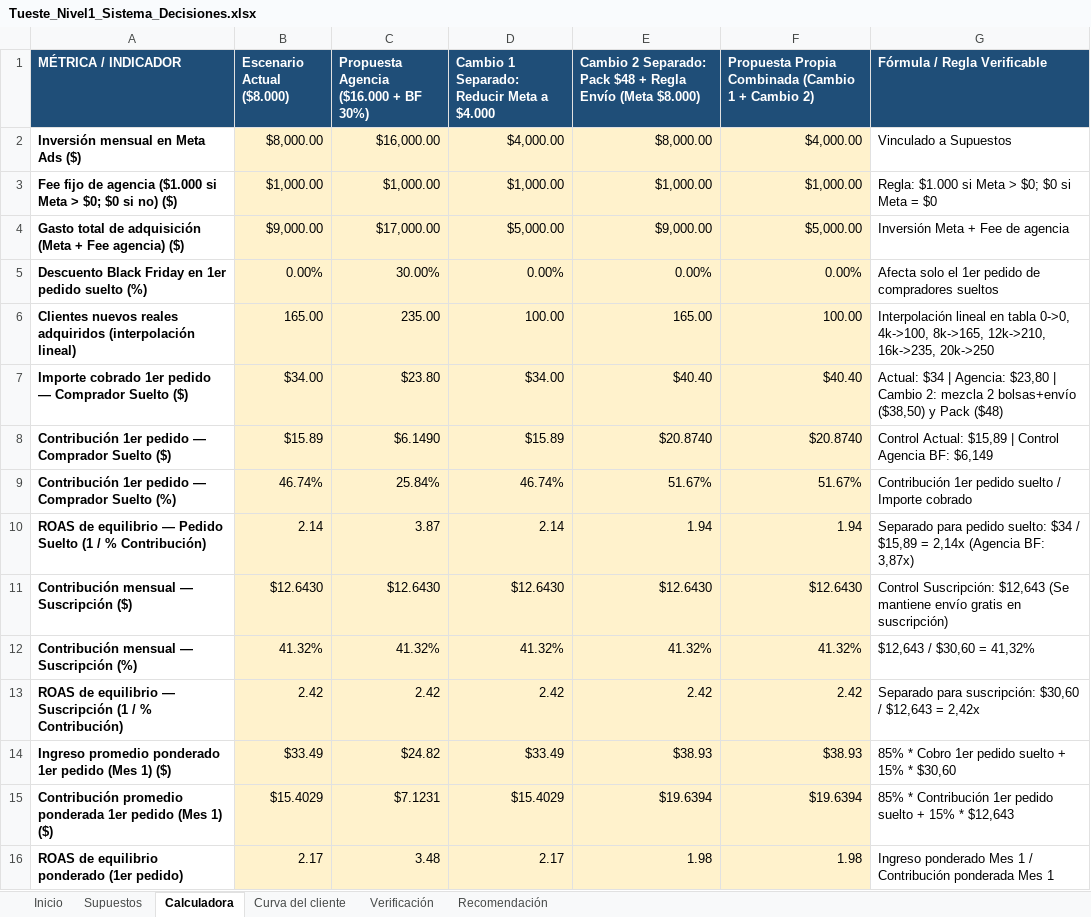
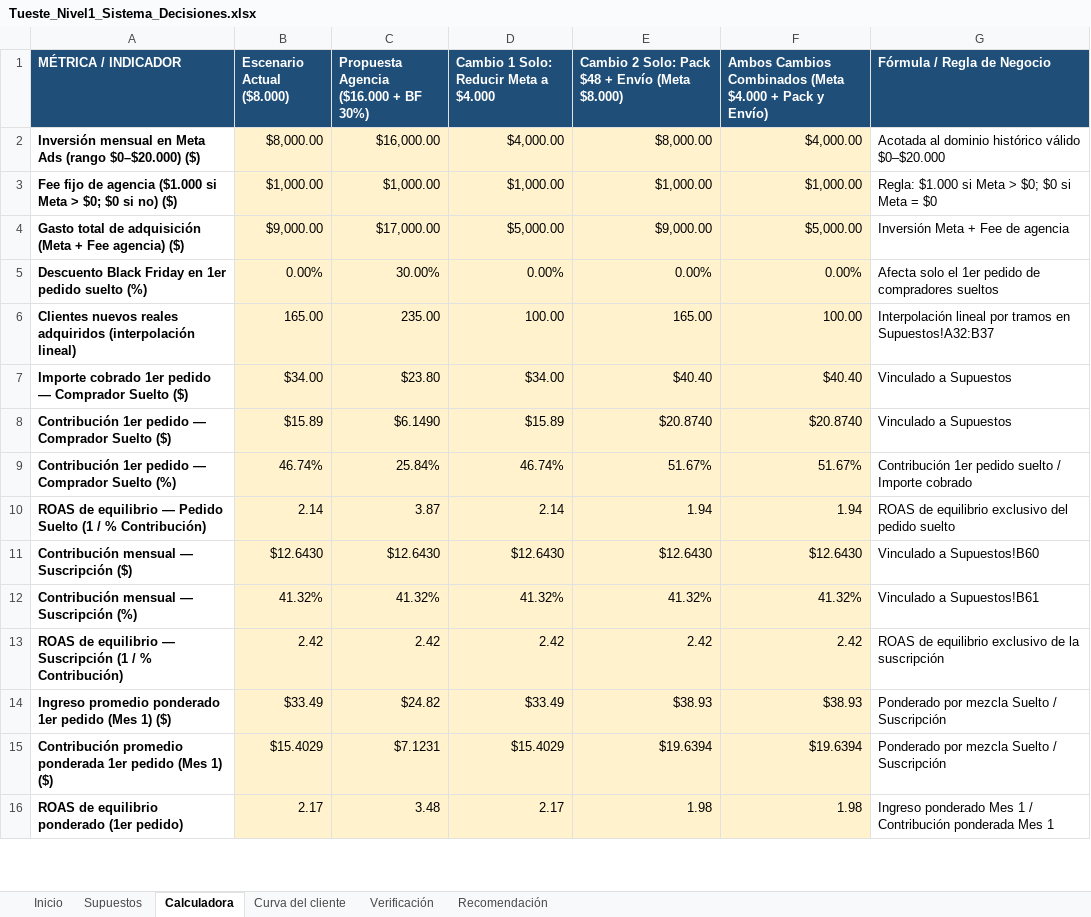
Before and after one commit to biancarobleshurtado27/Tueste, an Excel workbook: Tueste_Nivel1_Sistema_Decisiones.xlsx, sheet Calculadora, drawn as a sheet; only a part is shown; values as stored, in another font and other column widths than the file's, no borders; the diff covers the shown part only; the diff names each change by its address in the sheet, - before the commit and + after, or states it on an @@ line.

```diff
--- a/Tueste_Nivel1_Sistema_Decisiones.xlsx (sheet Calculadora)
+++ b/Tueste_Nivel1_Sistema_Decisiones.xlsx (sheet Calculadora)
-D1: Cambio 1 Separado: Reducir Meta a $4.000
+D1: Cambio 1 Solo: Reducir Meta a $4.000
-E1: Cambio 2 Separado: Pack $48 + Regla Envío (Meta…
+E1: Cambio 2 Solo: Pack $48 + Envío (Meta…
-F1: Propuesta Propia Combinada (Cambio 1 + Cambio 2)
+F1: Ambos Cambios Combinados (Meta $4.000 + Pack y Envío)
-G1: Fórmula / Regla Verificable
+G1: Fórmula / Regla de Negocio
-A2 (MÉTRICA / INDICADOR): Inversión mensual en Meta Ads ($)
+A2 (MÉTRICA / INDICADOR): Inversión mensual en Meta Ads (rango $0–$20.000) ($)
-G2 (Fórmula / Regla de Negocio): Vinculado a Supuestos
+G2 (Fórmula / Regla de Negocio): Acotada al dominio histórico válido $0–$20.000
-G6 (Fórmula / Regla de Negocio): Interpolación lineal en tabla 0->0, 4k->100, 8k->165, 12k->210, 16k->235, 20k->250
+G6 (Fórmula / Regla de Negocio): Interpolación lineal por tramos en Supuestos!A32:B37
-G7 (Fórmula / Regla de Negocio): Actual: $34 | Agencia: $23,80 | Cambio 2: mezcla 2 bolsas+envío ($38,50) y Pack ($48)
+G7 (Fórmula / Regla de Negocio): Vinculado a Supuestos
-G8 (Fórmula / Regla de Negocio): Control Actual: $15,89 | Control Agencia BF: $6,149
+G8 (Fórmula / Regla de Negocio): Vinculado a Supuestos
-G10 (Fórmula / Regla de Negocio): Separado para pedido suelto: $34 / $15,89 = 2,14x (Agencia BF: 3,87x)
+G10 (Fórmula / Regla de Negocio): ROAS de equilibrio exclusivo del pedido suelto
-G11 (Fórmula / Regla de Negocio): Control Suscripción: $12,643 (Se mantiene envío gratis en suscripción)
+G11 (Fórmula / Regla de Negocio): Vinculado a Supuestos!B60
-G12 (Fórmula / Regla de Negocio): $12,643 / $30,60 = 41,32%
+G12 (Fórmula / Regla de Negocio): Vinculado a Supuestos!B61
-G13 (Fórmula / Regla de Negocio): Separado para suscripción: $30,60 / $12,643 = 2,42x
+G13 (Fórmula / Regla de Negocio): ROAS de equilibrio exclusivo de la suscripción
-G14 (Fórmula / Regla de Negocio): 85% * Cobro 1er pedido suelto + 15% * $30,60
+G14 (Fórmula / Regla de Negocio): Ponderado por mezcla Suelto / Suscripción
-G15 (Fórmula / Regla de Negocio): 85% * Contribución 1er pedido suelto + 15% * $12,643
+G15 (Fórmula / Regla de Negocio): Ponderado por mezcla Suelto / Suscripción
```
Also changed, not shown: 1 added row and 14 edited cells elsewhere in this sheet, sheet Verificación, sheet Recomendación, sheet Supuestos, sheet Inicio, sheet Curva del cliente, formulas that keep their value, charts or pictures, 7 other files.
